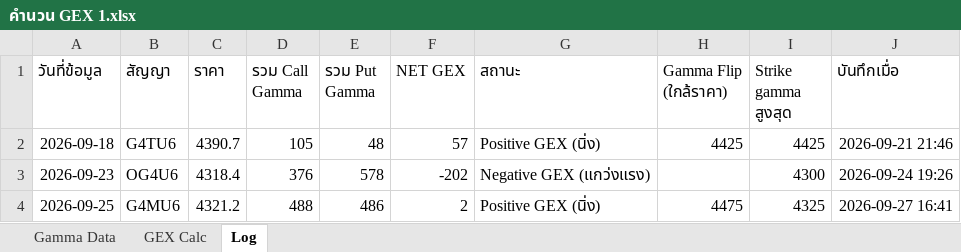
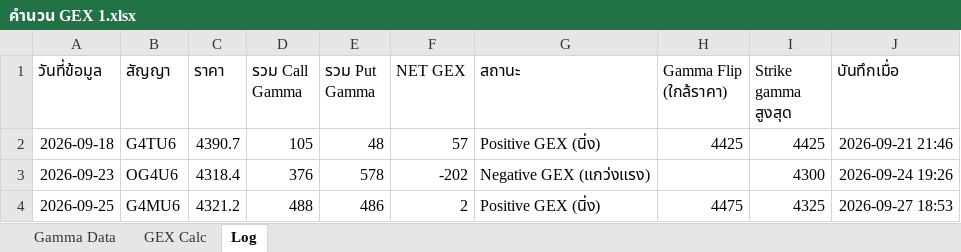
Before and after one commit to tphotaya-ctrl/maxpain-and-gex, an Excel workbook: คำนวน GEX 1.xlsx, sheet Log, drawn as a sheet; values as stored, in another font and other column widths than the file's, no borders; the diff names each change by its address in the sheet, - before the commit and + after, or states it on an @@ line.

```diff
--- a/คำนวน GEX 1.xlsx (sheet Log)
+++ b/คำนวน GEX 1.xlsx (sheet Log)
-J4 (บันทึกเมื่อ): 2026-09-27 16:41
+J4 (บันทึกเมื่อ): 2026-09-27 18:53
```
Also changed, not shown: คำนวน_max_pain_10 (2).xlsx, 3 other files.
